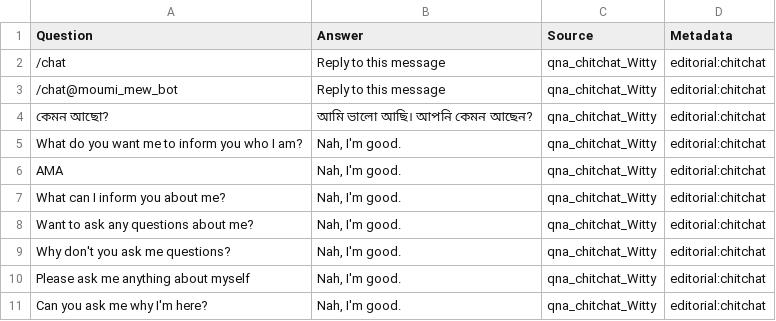
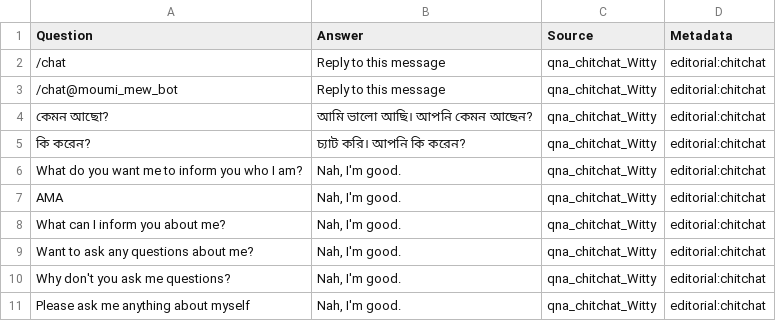
Before and after one commit to mimi-tg/ChitChat, a TSV file: qna_chitchat_witty.tsv, drawn as a sheet; only a part is shown; the shorter side is filled out with more unchanged rows.

Commit message:
Update qna_chitchat_witty.tsv

```diff
--- a/qna_chitchat_witty.tsv
+++ b/qna_chitchat_witty.tsv
@@ -4,2 +4,3 @@ Question	Answer	Source	Metadata
 কেমন আছো?	আমি ভালো আছি। আপনি কেমন আছেন?	qna_chitchat_Witty	editorial:chitchat
+কি করেন?	চ্যাট করি। আপনি কি করেন?	qna_chitchat_Witty	editorial:chitchat
 What do you want me to inform you who I am?	Nah, I'm good.	qna_chitchat_Witty	editorial:chitchat
```
